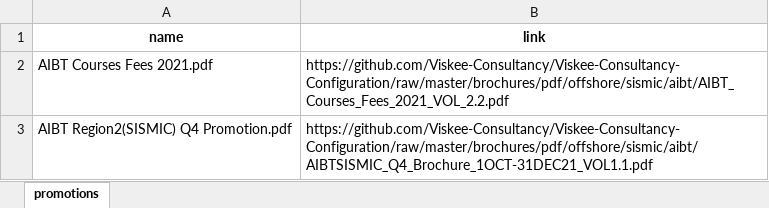
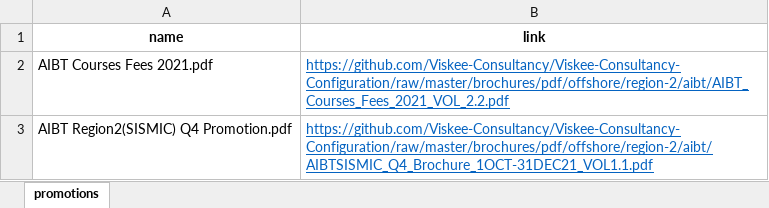
Before and after one commit to Viskee-Consultancy/Viskee-Consultancy-Configuration, an Excel workbook: brochures/excel/offshore/region-2/AIBT.xlsx, sheet promotions, drawn as a sheet; values as stored, in another font and other column widths than the file's, no borders; the diff names each change by its address in the sheet, - before the commit and + after, or states it on an @@ line.

```diff
--- a/brochures/excel/offshore/region-2/AIBT.xlsx (sheet promotions)
+++ b/brochures/excel/offshore/region-2/AIBT.xlsx (sheet promotions)
-B2 (link): https://github.com/Viskee-Consultancy/Viskee-Consultancy-Configuration/raw/master/brochures/pdf/offshore/sismic/aibt/AIBT_Courses_Fees_2021_VOL_2.2.pdf
+B2 (link): https://github.com/Viskee-Consultancy/Viskee-Consultancy-Configuration/raw/master/brochures/pdf/offshore/region-2/aibt/AIBT_Courses_Fees_2021_VOL_2.2.pdf
@@ B2:B3 underline: off → on, text colour: black → #0563C1 @@
-B3 (link): https://github.com/Viskee-Consultancy/Viskee-Consultancy-Configuration/raw/master/brochures/pdf/offshore/sismic/aibt/AIBTSISMIC_Q4_Brochure_1OCT-31DEC21_VOL1.1.pdf
+B3 (link): https://github.com/Viskee-Consultancy/Viskee-Consultancy-Configuration/raw/master/brochures/pdf/offshore/region-2/aibt/AIBTSISMIC_Q4_Brochure_1OCT-31DEC21_VOL1.1.pdf
```
Also changed, not shown: brochures/excel/offshore/region-1/AIBT.xlsx, brochures/excel/offshore/region-1/REACH.xlsx, 1 other file.
